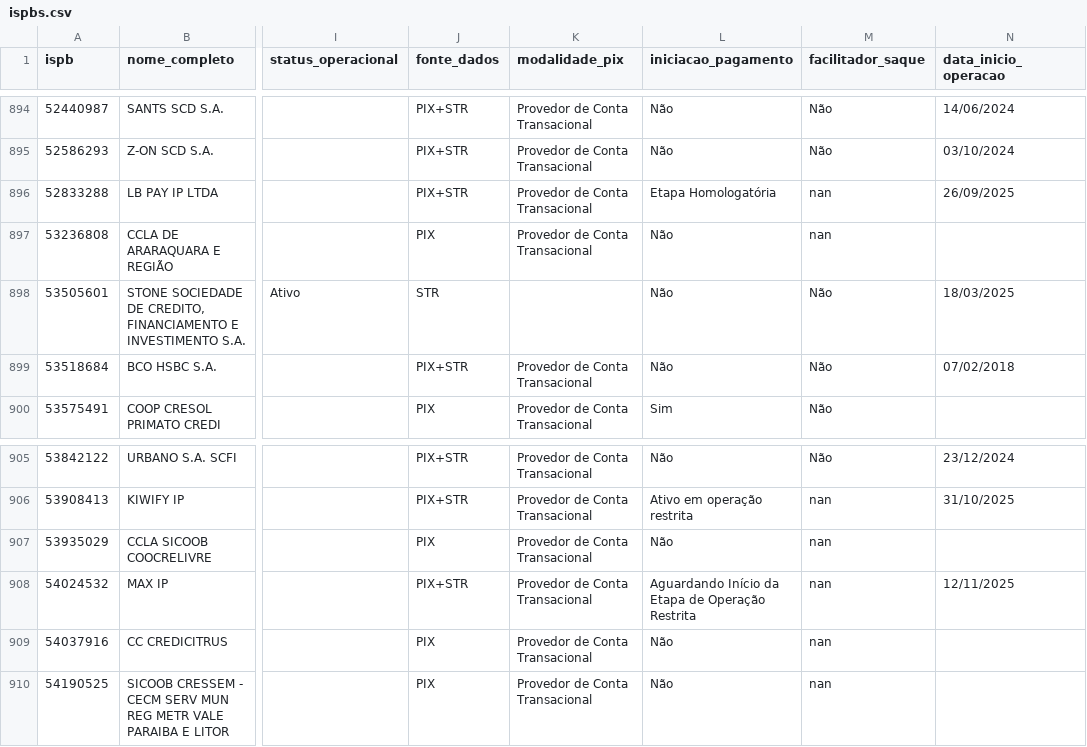
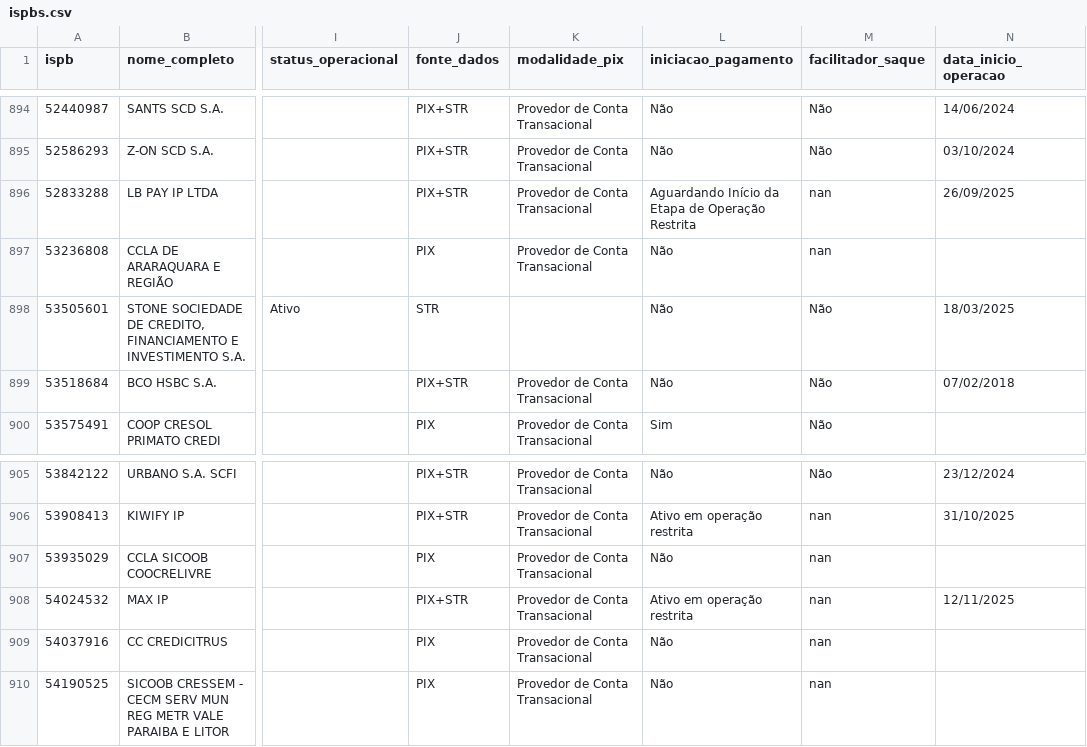
Before and after one commit to antoniopaolillo/brasil-ispb-database, a CSV file: data/ispbs.csv, drawn as a sheet; only a part is shown, gaps mark what is left out; the diff names each change by its address in the sheet, - before the commit and + after, or states it on an @@ line.

```diff
--- a/data/ispbs.csv
+++ b/data/ispbs.csv
-L896 (iniciacao_pagamento): Etapa Homologatória
+L896 (iniciacao_pagamento): Aguardando Início da Etapa de Operação Restrita
-L908 (iniciacao_pagamento): Aguardando Início da Etapa de Operação Restrita
+L908 (iniciacao_pagamento): Ativo em operação restrita
```
Also changed, not shown: 2 other files.
